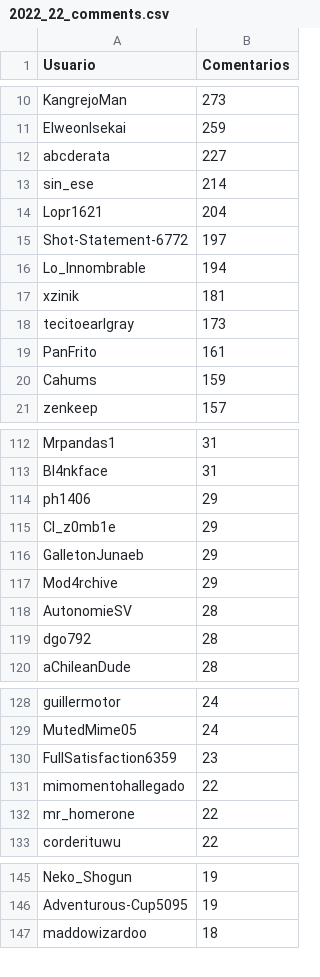
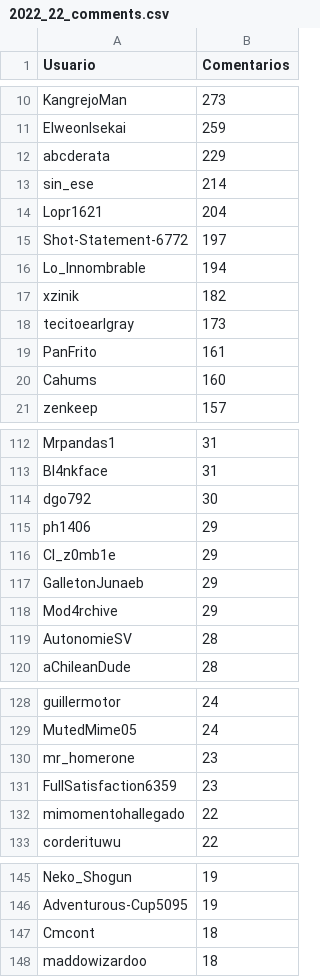
Before and after one commit to JPZV/rChileRandom-Bot, a CSV file: weekly/2022_22_comments.csv, drawn as a sheet; only a part is shown, gaps mark what is left out; the diff covers the shown part only.

```diff
--- a/weekly/2022_22_comments.csv
+++ b/weekly/2022_22_comments.csv
@@ -11,3 +11,3 @@ KangrejoMan,273
 ElweonIsekai,259
-abcderata,227
+abcderata,229
 sin_ese,214
@@ -16,6 +16,6 @@ Shot-Statement-6772,197
 Lo_Innombrable,194
-xzinik,181
+xzinik,182
 tecitoearlgray,173
 PanFrito,161
-Cahums,159
+Cahums,160
 zenkeep,157
@@ -113,2 +113,3 @@ Mrpandas1,31
 Bl4nkface,31
+dgo792,30
 ph1406,29
@@ -118,3 +119,2 @@ Mod4rchive,29
 AutonomieSV,28
-dgo792,28
 aChileanDude,28
@@ -129,5 +129,5 @@ guillermotor,24
 MutedMime05,24
+mr_homerone,23
 FullSatisfaction6359,23
 mimomentohallegado,22
-mr_homerone,22
 corderituwu,22
@@ -146,2 +146,3 @@ Neko_Shogun,19
 Adventurous-Cup5095,19
+Cmcont,18
 maddowizardoo,18
```
Also changed, not shown: 6 added rows, 6 removed rows and 1 edited cell elsewhere in this file, Users_comments.csv, weekly/current_comments.csv, 2 other files.
